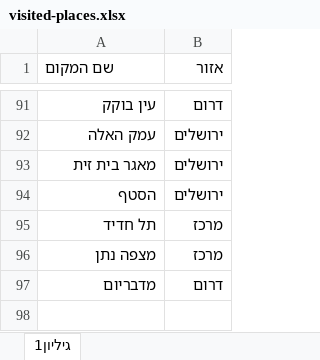
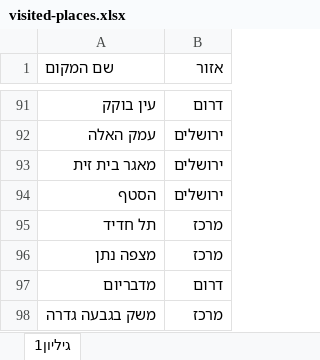
Before and after one commit to beshvilhalev2-blip/beshvil-halev, an Excel workbook: data/imports/visited-places.xlsx, sheet גיליון1, drawn as a sheet; only a part is shown, gaps mark what is left out; values as stored, in another font and other column widths than the file's, no borders; charts and pictures not drawn; the diff names each change by its address in the sheet, - before the commit and + after, or states it on an @@ line.

```diff
--- a/data/imports/visited-places.xlsx (sheet גיליון1)
+++ b/data/imports/visited-places.xlsx (sheet גיליון1)
+row 98: משק בגבעה גדרה | מרכז
```
Also changed, not shown: charts or pictures, data/imports/places-filter.xlsx, 57 other files.
